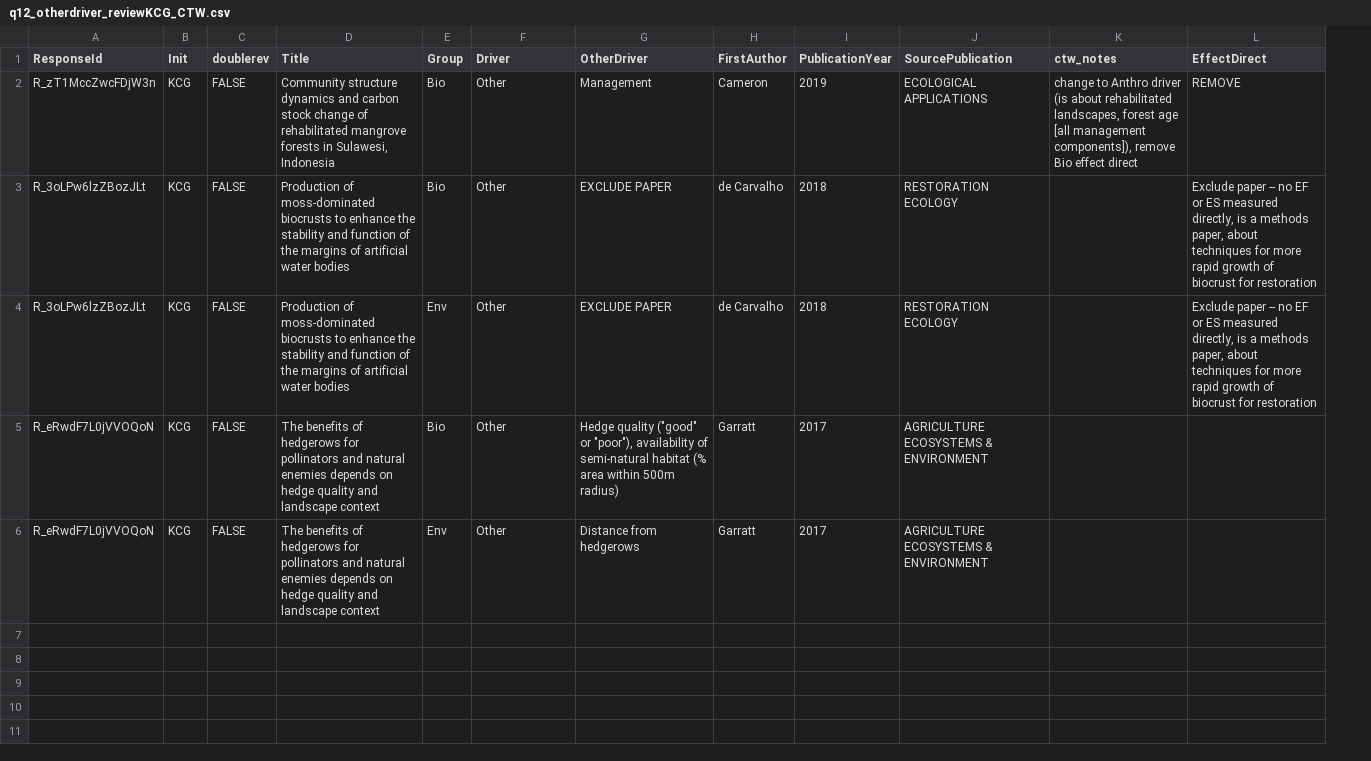
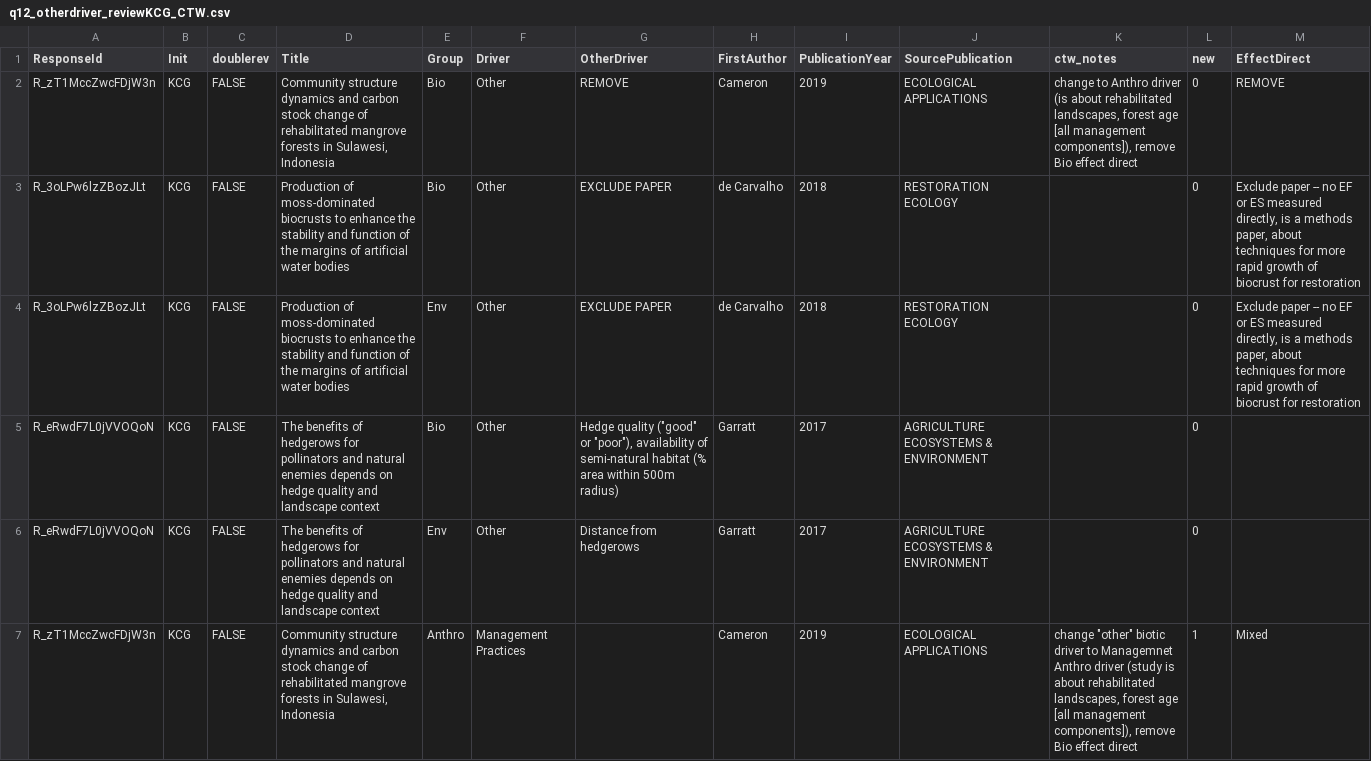
Before and after one commit to caitlintwhite/kremeny_analyses, a CSV file: round2_metareview/data/reviewer_revisions/q12_otherdriver_reviewKCG_CTW.csv, drawn as a sheet; the diff names each change by its address in the sheet, - before the commit and + after, or states it on an @@ line.

Commit message:
finish incorporate missing other driver corrections

```diff
--- a/round2_metareview/data/reviewer_revisions/q12_otherdriver_reviewKCG_CTW.csv
+++ b/round2_metareview/data/reviewer_revisions/q12_otherdriver_reviewKCG_CTW.csv
+column L (new), rows 2-6: all 0
-G2 (OtherDriver): Management
+G2 (OtherDriver): REMOVE
+row 7: R_zT1MccZwcFDjW3n | KCG | FALSE | Community structure dynamics and carbon stock change of rehabilitated mangrove forests in Sulawesi, Indonesia | Anthro | Management Practices |  | Cameron | 2019 | ECOLOGICAL APPLICATIONS | change "other" biotic driver to Managemnet Anthro driver (study is about rehabilitated landscapes, forest age [all management components]), remove Bio effect direct | 1 | Mixed
```
Also changed, not shown: round2_metareview/data/reviewer_revisions/q12_otherdriver_reviewCK_CTW.csv, 1 other file.
